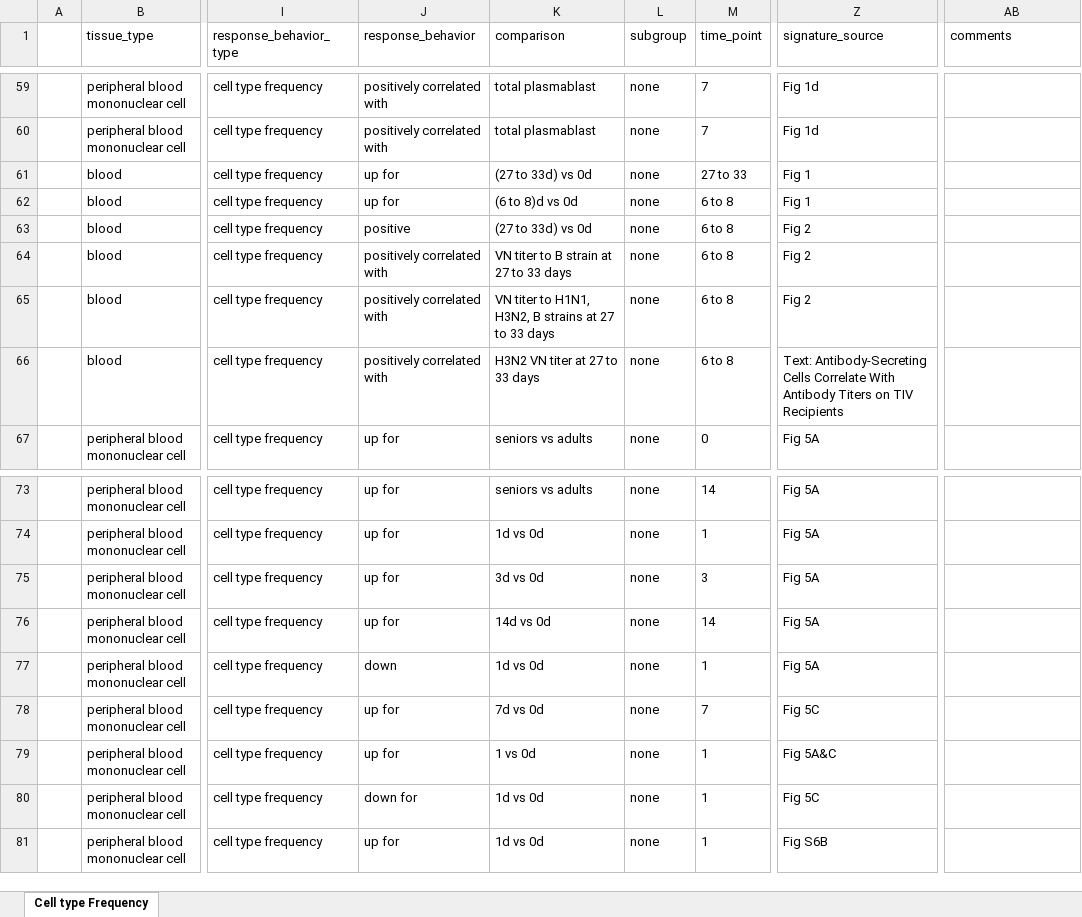
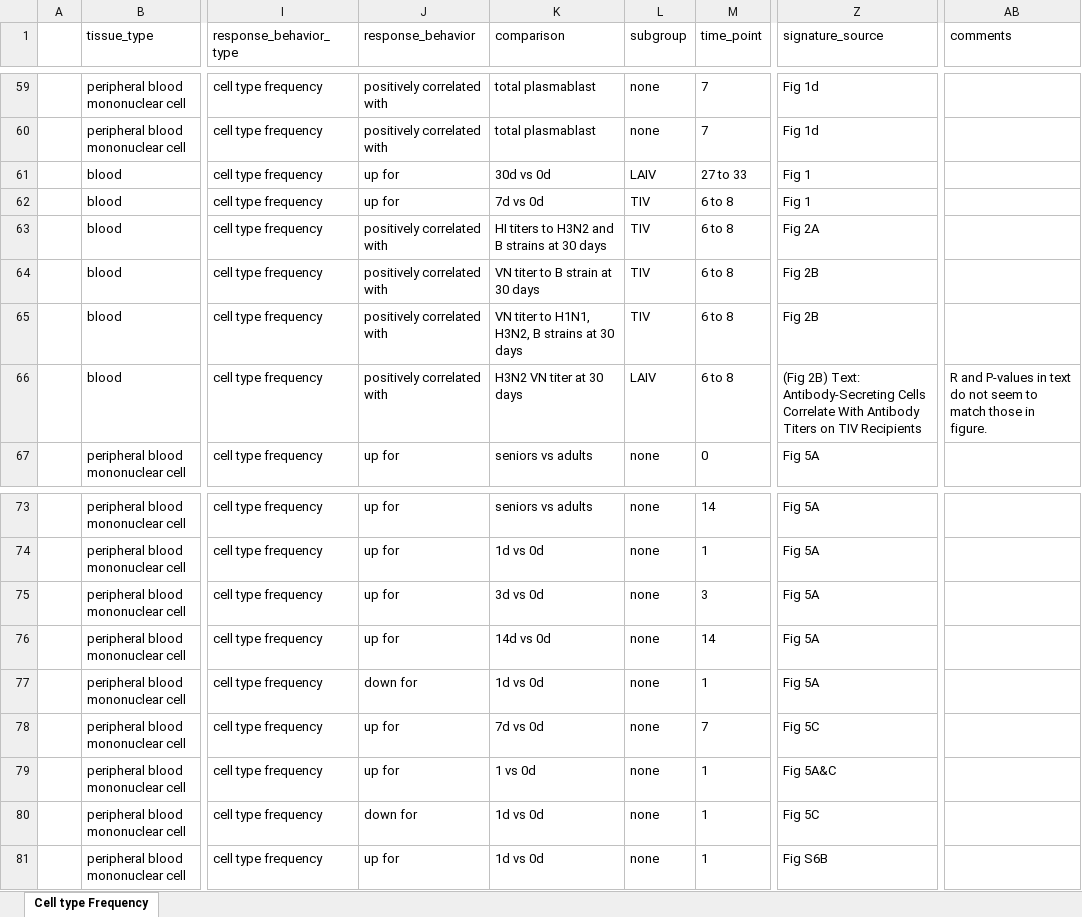
Before and after one commit to floratos-lab/hipc-dashboard-pipeline, an Excel workbook: reformatted_data/cell_type-recreated_template.xlsx, sheet Cell type Frequency, drawn as a sheet; only a part is shown, gaps mark what is left out; values as stored, in another font and other column widths than the file's, no borders; the diff names each change by its address in the sheet, - before the commit and + after, or states it on an @@ line.

Commit message:
update data with minor fixes
Updated some comparison and response_behavior fields for a few cell-type signatures.  Also updated their signature_source descriptions to be more specific.  Also added a few subgroups.

```diff
--- a/reformatted_data/cell_type-recreated_template.xlsx (sheet Cell type Frequency)
+++ b/reformatted_data/cell_type-recreated_template.xlsx (sheet Cell type Frequency)
-K61 (comparison): (27 to 33d) vs 0d
+K61 (comparison): 30d vs 0d
-L61 (subgroup): none
+L61 (subgroup): LAIV
-K62 (comparison): (6 to 8)d vs 0d
+K62 (comparison): 7d vs 0d
-L62:L65 (subgroup): none
+L62:L65 (subgroup): TIV
-J63 (response_behavior): positive
+J63 (response_behavior): positively correlated with
-K63 (comparison): (27 to 33d) vs 0d
+K63 (comparison): HI titers to H3N2 and B strains at 30 days
-Z63 (signature_source): Fig 2
+Z63 (signature_source): Fig 2A
-K64 (comparison): VN titer to B strain at 27 to 33 days
+K64 (comparison): VN titer to B strain at 30 days
-Z64:Z65 (signature_source): Fig 2
+Z64:Z65 (signature_source): Fig 2B
-K65 (comparison): …strains at 27 to 33 days
+K65 (comparison): …strains at 30 days
-K66 (comparison): H3N2 VN titer at 27 to 33 days
+K66 (comparison): H3N2 VN titer at 30 days
-L66 (subgroup): none
+L66 (subgroup): LAIV
-Z66 (signature_source): Text: Antibody-Secreting…
+Z66 (signature_source): (Fig 2B) Text: Antibody-Secreting…
-AB66 (comments): (empty)
+AB66 (comments): R and P-values in text do not seem to match those in figure.
-J77 (response_behavior): down
+J77 (response_behavior): down for
```
Also changed, not shown: reformatted_data/cell_type-response_component_counts.xlsx, source_data/HIPC Dashboard.xlsx, 19 other files.
